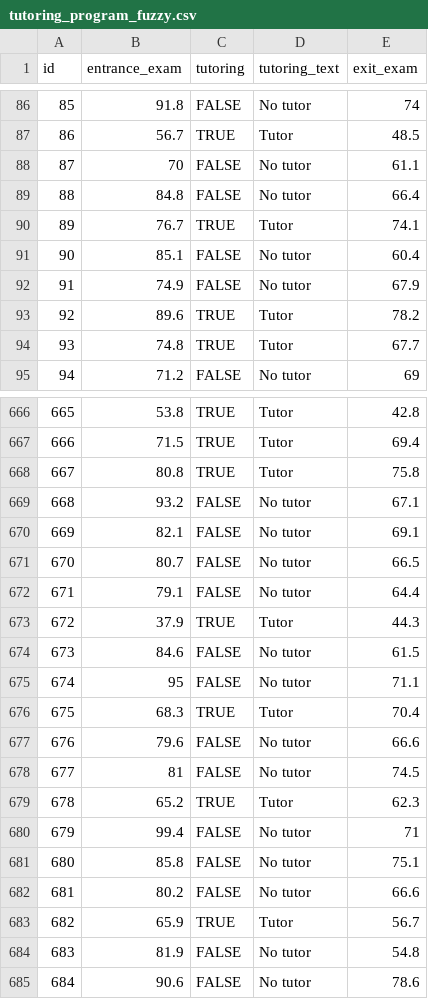
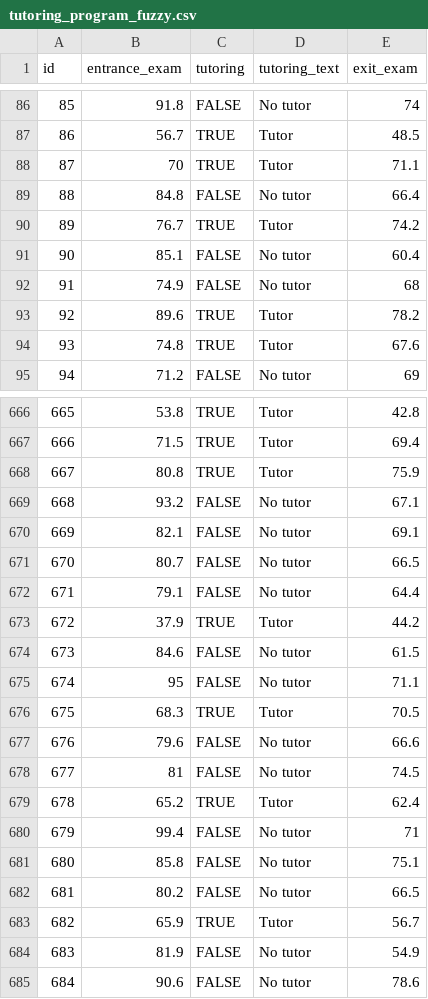
Before and after one commit to andrewheiss/evalf22.classes.andrewheiss.com, a CSV file: files/data/generated_data/tutoring_program_fuzzy.csv, drawn as a sheet; only a part is shown, gaps mark what is left out; the diff covers the shown part only.

```diff
--- a/files/data/generated_data/tutoring_program_fuzzy.csv
+++ b/files/data/generated_data/tutoring_program_fuzzy.csv
@@ -87,9 +87,9 @@ id,entrance_exam,tutoring,tutoring_text,exit_exam
 86,56.7,TRUE,Tutor,48.5
-87,70,FALSE,No tutor,61.1
+87,70,TRUE,Tutor,71.1
 88,84.8,FALSE,No tutor,66.4
-89,76.7,TRUE,Tutor,74.1
+89,76.7,TRUE,Tutor,74.2
 90,85.1,FALSE,No tutor,60.4
-91,74.9,FALSE,No tutor,67.9
+91,74.9,FALSE,No tutor,68
 92,89.6,TRUE,Tutor,78.2
-93,74.8,TRUE,Tutor,67.7
+93,74.8,TRUE,Tutor,67.6
 94,71.2,FALSE,No tutor,69
@@ -667,3 +667,3 @@ id,entrance_exam,tutoring,tutoring_text,exit_exam
 666,71.5,TRUE,Tutor,69.4
-667,80.8,TRUE,Tutor,75.8
+667,80.8,TRUE,Tutor,75.9
 668,93.2,FALSE,No tutor,67.1
@@ -672,14 +672,14 @@ id,entrance_exam,tutoring,tutoring_text,exit_exam
 671,79.1,FALSE,No tutor,64.4
-672,37.9,TRUE,Tutor,44.3
+672,37.9,TRUE,Tutor,44.2
 673,84.6,FALSE,No tutor,61.5
 674,95,FALSE,No tutor,71.1
-675,68.3,TRUE,Tutor,70.4
+675,68.3,TRUE,Tutor,70.5
 676,79.6,FALSE,No tutor,66.6
 677,81,FALSE,No tutor,74.5
-678,65.2,TRUE,Tutor,62.3
+678,65.2,TRUE,Tutor,62.4
 679,99.4,FALSE,No tutor,71
 680,85.8,FALSE,No tutor,75.1
-681,80.2,FALSE,No tutor,66.6
+681,80.2,FALSE,No tutor,66.5
 682,65.9,TRUE,Tutor,56.7
-683,81.9,FALSE,No tutor,54.8
+683,81.9,FALSE,No tutor,54.9
 684,90.6,FALSE,No tutor,78.6
```
Also changed, not shown: 101 edited cells elsewhere in this file, files/data/generated_data/tutoring_program.csv, 1 other file.
